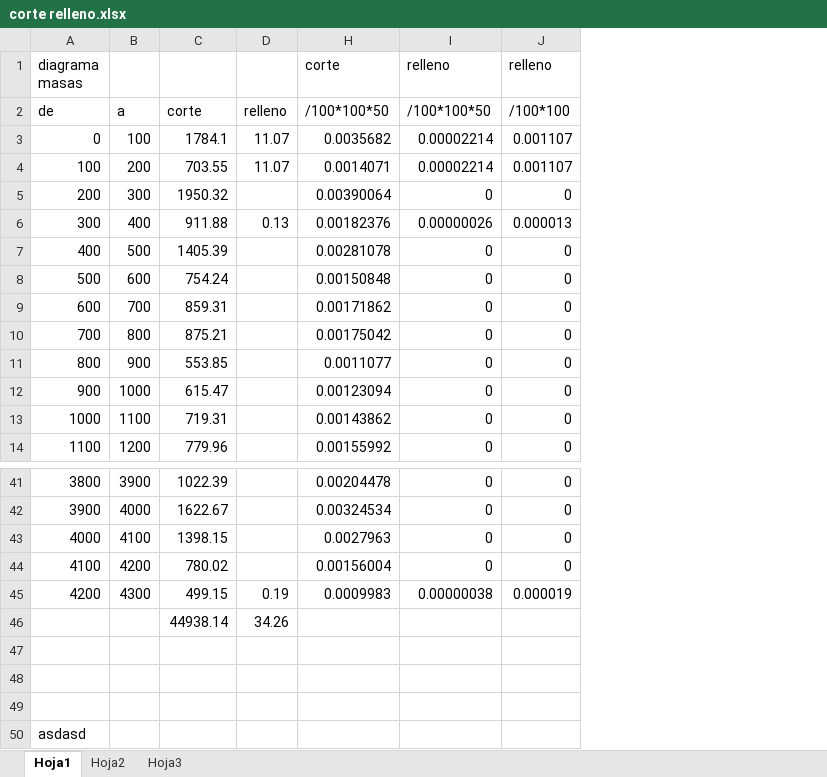
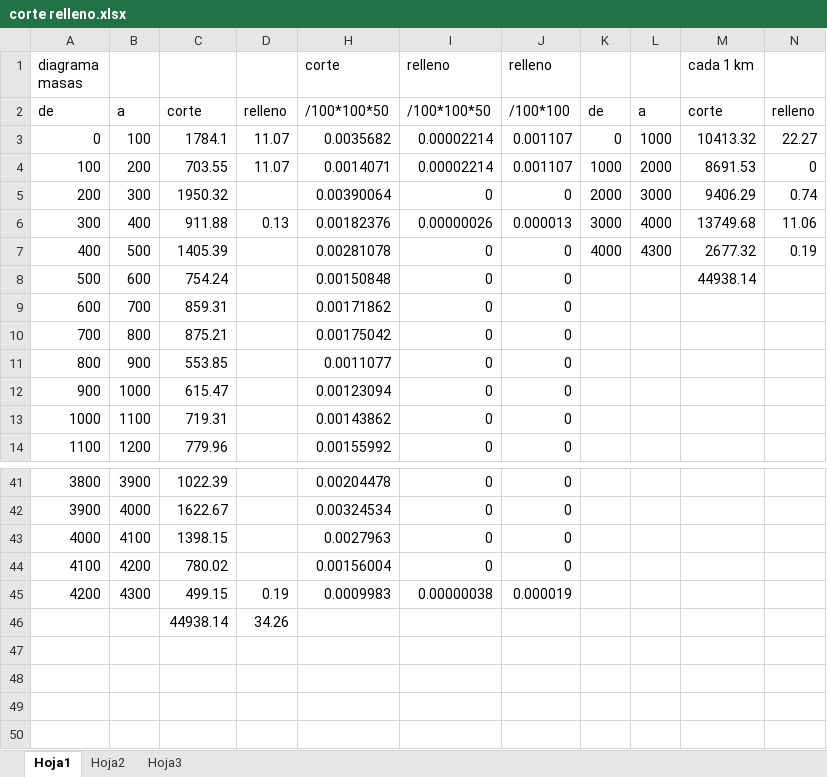
Before and after one commit to loreleysmithsr/tesis, an Excel workbook: corte relleno.xlsx, sheet Hoja1, drawn as a sheet; only a part is shown, gaps mark what is left out; values as stored, in another font and other column widths than the file's, no borders; removed rows and columns are numbered as before the commit, all else as after; the diff names each change by its address in the sheet, - before the commit and + after, or states it on an @@ line.

```diff
--- a/corte relleno.xlsx (sheet Hoja1)
+++ b/corte relleno.xlsx (sheet Hoja1)
+column K, rows 2-7: de | 0 | 1000 | 2000 | 3000 | 4000
+column L, rows 2-7: a | 1000 | 2000 | 3000 | 4000 | 4300
+column M (cada 1 km), rows 2-8: corte | 10413.32 | 8691.53 | 9406.29 | 13749.68 | 2677.32 | 44938.14
+column N, rows 2-7: relleno | 22.27 | 0 | 0.74 | 11.06 | 0.19
-row 47: (empty)
-row 48: (empty)
-row 49: (empty)
-row 50: asdasd
```
Also changed, not shown: 3 other files.
